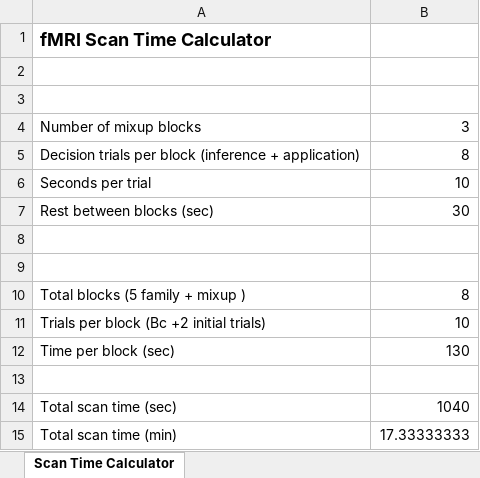
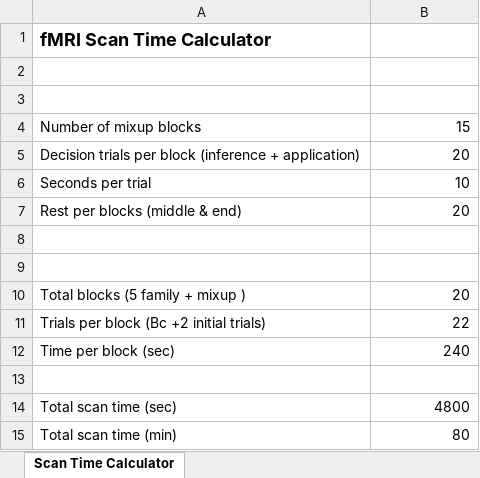
Before and after one commit to mmbannert/Arc-Task-Creator, an Excel workbook: experiment/fMRI/scan_time_calculator.xlsx, sheet Scan Time Calculator, drawn as a sheet; values as stored, in another font and other column widths than the file's, no borders; removed rows and columns are numbered as before the commit, all else as after; the diff names each change by its address in the sheet, - before the commit and + after, or states it on an @@ line.

Commit message:
experiment scan time set

```diff
--- a/experiment/fMRI/scan_time_calculator.xlsx (sheet Scan Time Calculator)
+++ b/experiment/fMRI/scan_time_calculator.xlsx (sheet Scan Time Calculator)
-B4: 3
+B4: 15
-B5: 8
+B5: 20
-row 7: Rest between blocks (sec) | 30
+row 7: Rest per blocks (middle & end) | 20
-B10: 8
+B10: 20
-B11: 10
+B11: 22
-B12: 130
+B12: 240
-B14: 1040
+B14: 4800
-B15: 17.33333333
+B15: 80
```
